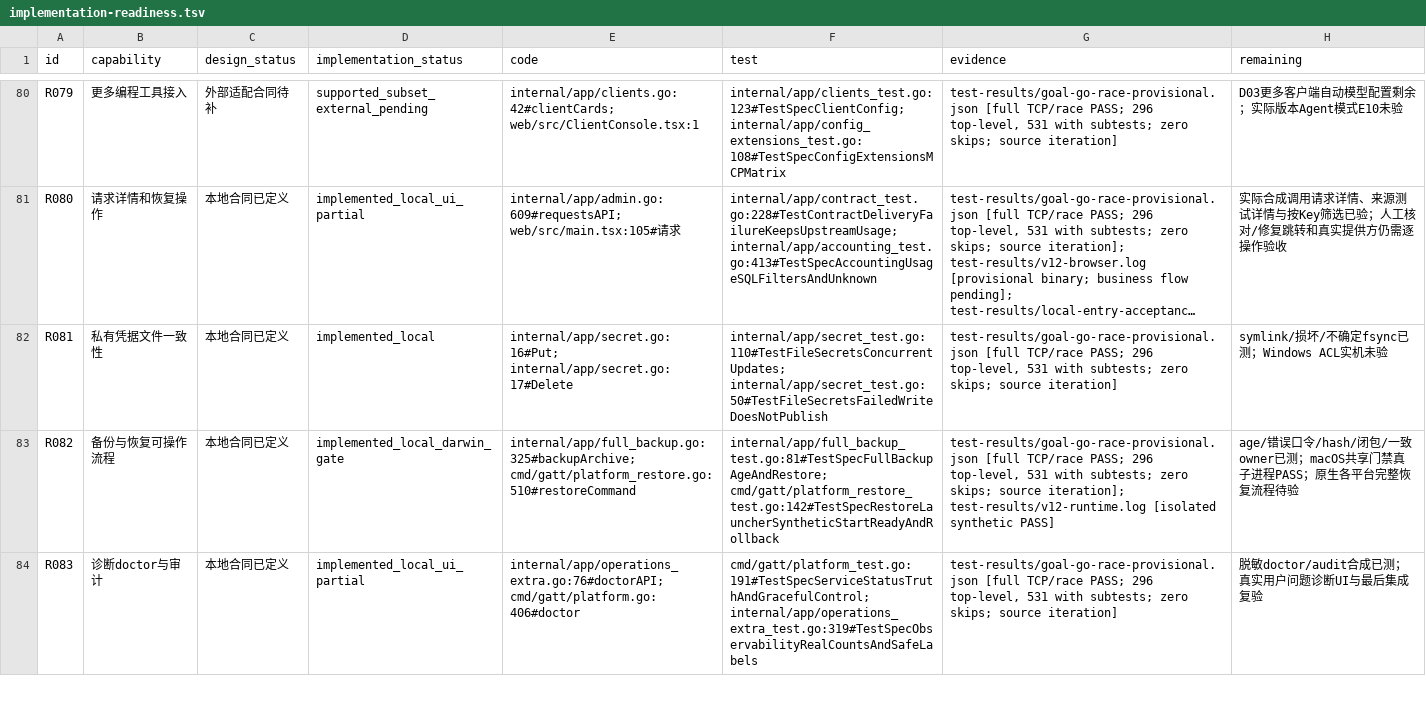
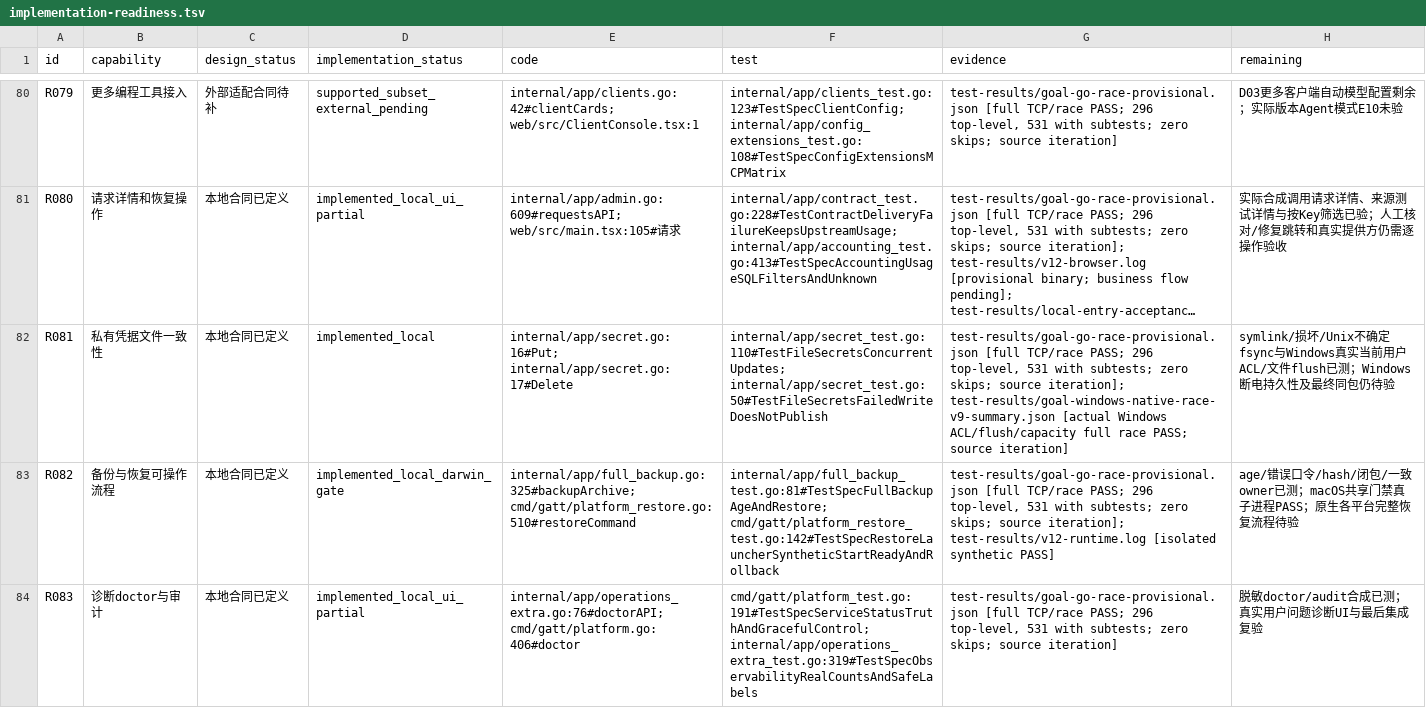
Before and after one commit to majiayu000/cove, a TSV file: docs/implementation-readiness.tsv, drawn as a sheet; only a part is shown, gaps mark what is left out; long unchanged cells end in …; the diff covers the shown part only; the diff names each change by its address in the sheet, - before the commit and + after, or states it on an @@ line.

Commit message:
fix: align published Cove sources with verified implementation
Include the pending Windows filesystem/service/update fixes, native usage preservation, and cache/notification form repairs. Keep remote README quickstart edits. Require an observed provider terminal before treating interim stream usage as complete cost; retain known partial usage on cancellation and truncation.

Tested: Same source b5a995339765; Mac race 316/642 with installed CLI loops, Linux race 314/640 with two external CLI skips, SDK 34/34, browser 50 checks, native lifecycle and launchd/systemd, package/source/asset SHA-256 verification.
Not-tested: Current Windows native package, real provider flows and 1800-second performance on this source, remaining full Spec acceptance.
Signed-off-by: majiayu000 <1835304752@qq.com>

```diff
--- a/docs/implementation-readiness.tsv
+++ b/docs/implementation-readiness.tsv
-G82 (evidence): …skips; source iteration]
+G82 (evidence): …skips; source iteration]; test-results/goal-windows-native-race-v9-summary.json [actual Windows ACL/flush/capacity full race PASS; source iteration]
-H82 (remaining): symlink/损坏/不确定fsync已测；Windows ACL实机未验
+H82 (remaining): symlink/损坏/Unix不确定fsync与Windows真实当前用户ACL/文件flush已测；Windows断电持久性及最终同包仍待验
```
Also changed, not shown: 19 edited cells elsewhere in this file, 35 other files.
